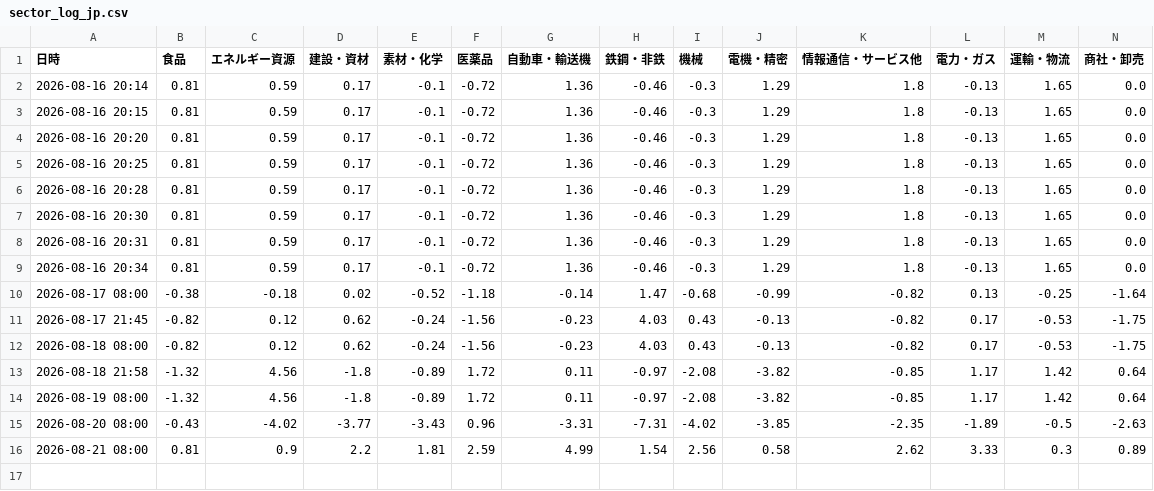
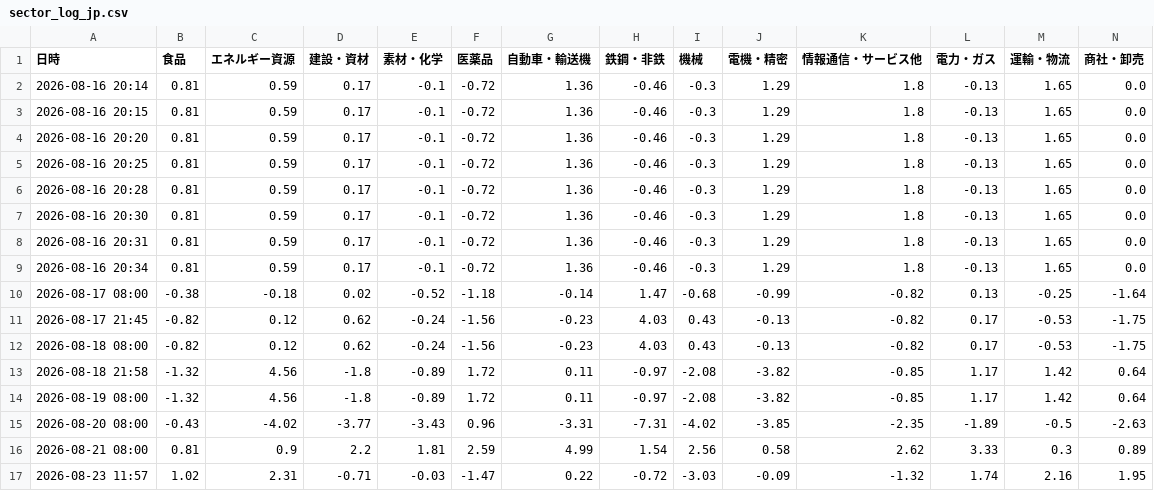
Before and after one commit to koyamaryota2-lang/MarketWatcher, a CSV file: sector_log_jp.csv, drawn as a sheet; only a part is shown; rows hold the shown columns only; the diff names each change by its address in the sheet, - before the commit and + after, or states it on an @@ line.

```diff
--- a/sector_log_jp.csv
+++ b/sector_log_jp.csv
+row 17: 2026-08-23 11:57 | 1.02 | 2.31 | -0.71 | -0.03 | -1.47 | 0.22 | -0.72 | -3.03 | -0.09 | -1.32 | 1.74 | 2.16 | 1.95
```
Also changed, not shown: market_log.csv.
